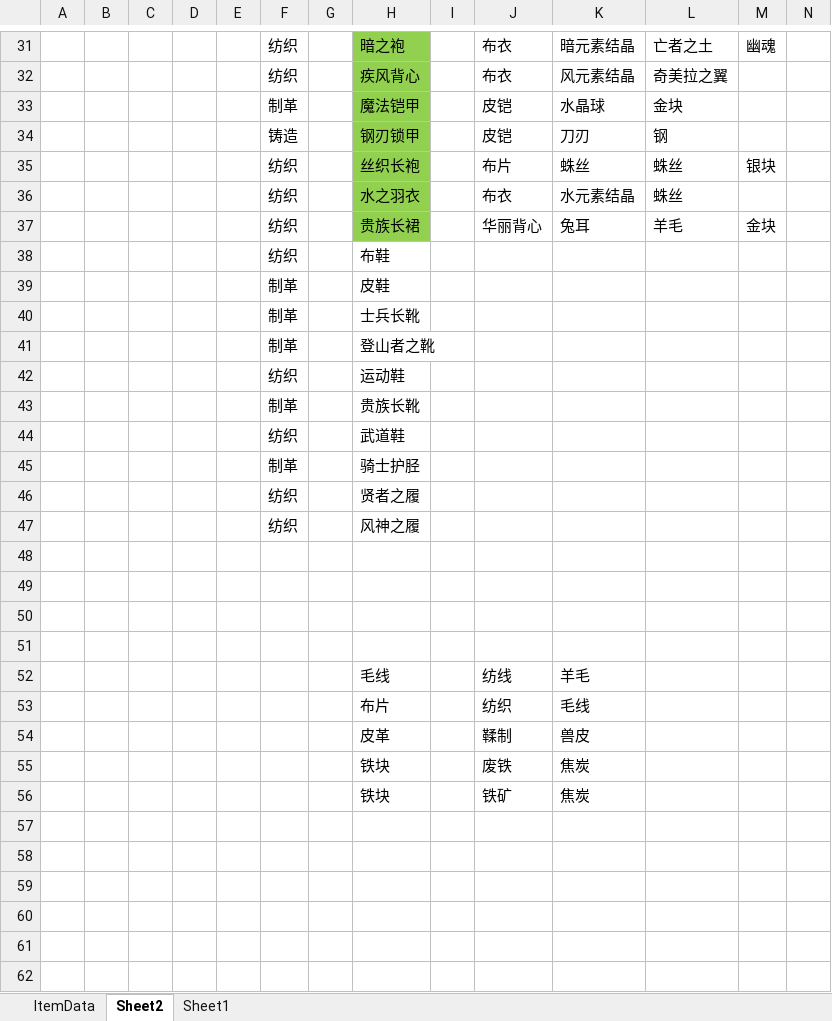
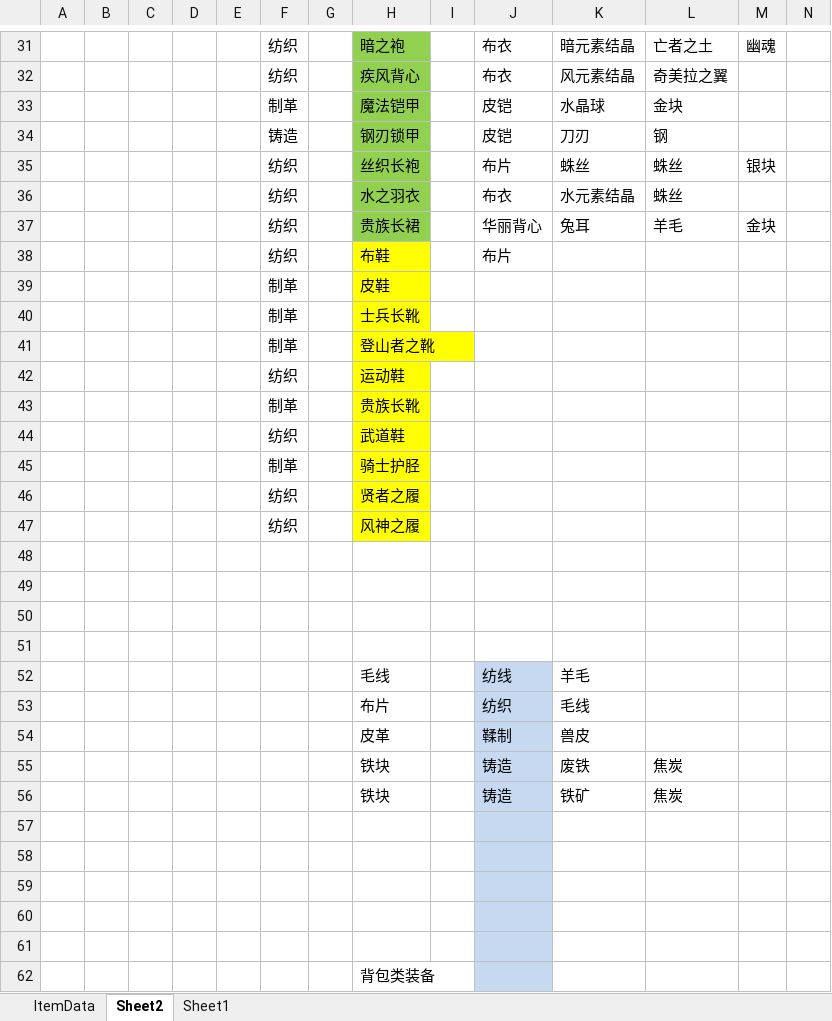
Before and after one commit to shanflyer/Rune-Factory, an Excel workbook: Datas/ItemData.xlsx, sheet Sheet2, drawn as a sheet; only a part is shown, gaps mark what is left out; values as stored, in another font and other column widths than the file's, no borders; addresses are those after the commit; rows hold the shown columns only; the diff names each change by its address in the sheet, - before the commit and + after, or states it on an @@ line.

```diff
--- a/Datas/ItemData.xlsx (sheet Sheet2)
+++ b/Datas/ItemData.xlsx (sheet Sheet2)
-H38:H47 fill: none
+H38:H47 fill: #FFFF00
-J38: (empty)
+J38: 布片
-J52:J54 fill: none
+J52:J54 fill: #C6D9F1
+row 55:  |  |  |  |  |  |  | 铁块 |  | 铸造 | 废铁 | 焦炭
+row 56:  |  |  |  |  |  |  | 铁块 |  | 铸造 | 铁矿 | 焦炭
-row 57:  |  |  |  |  |  |  | 铁块 |  | 废铁 | 焦炭
+row 57: (empty)
-J57:J58 fill: none
+J57:J58 fill: #C6D9F1
-row 58:  |  |  |  |  |  |  | 铁块 |  | 铁矿 | 焦炭
+row 58: (empty)
+row 59: (empty)
+row 60: (empty)
+row 61: (empty)
+row 62:  |  |  |  |  |  |  | 背包类装备
```
Also changed, not shown: sheet ItemData, sheet Sheet1, Datas/AnimalData.xlsx, Datas/CharacterData.xlsx, 3 other files.
